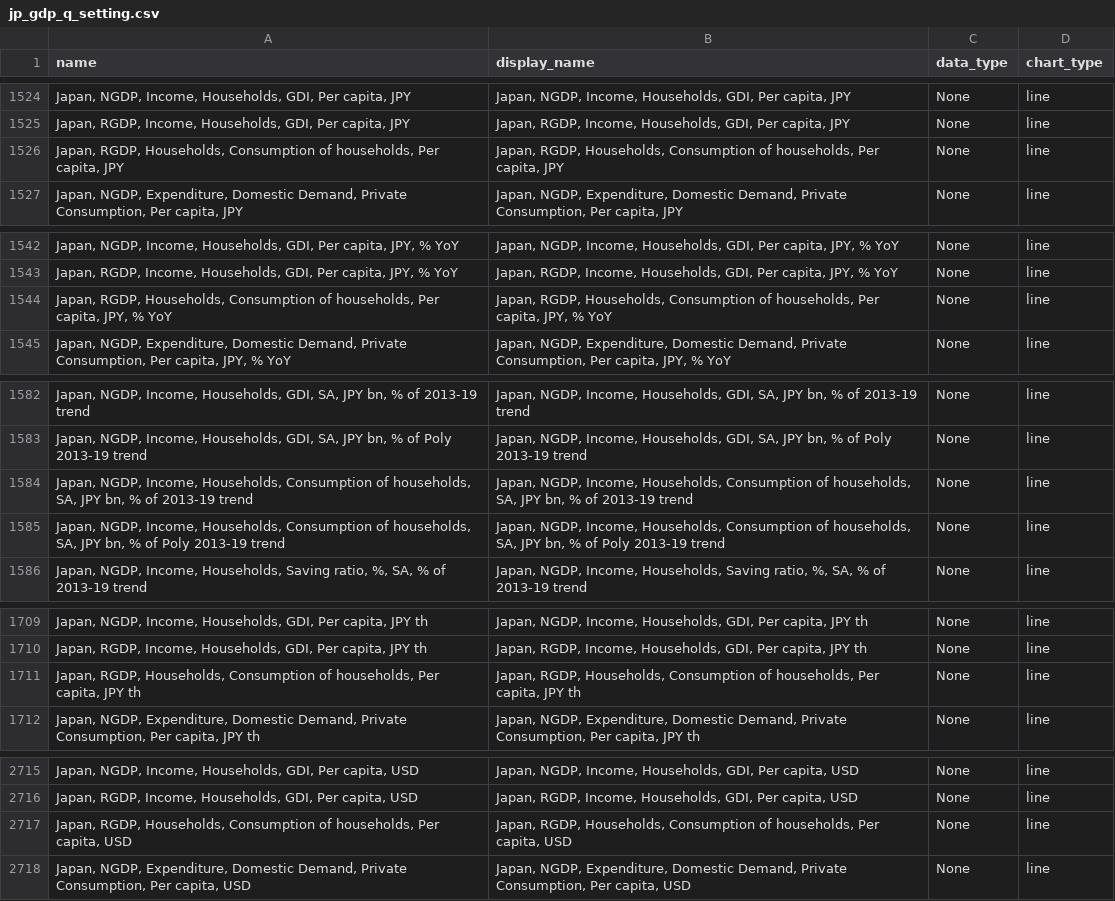
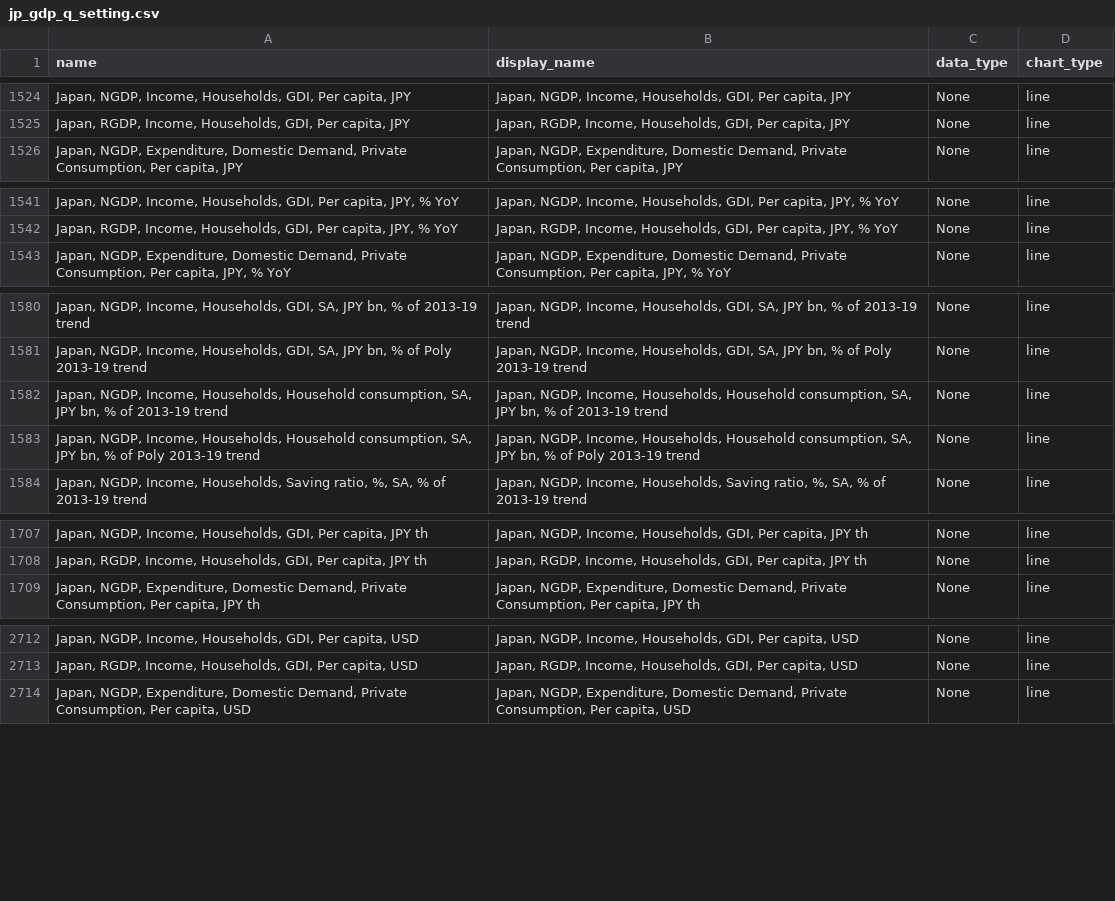
Before and after one commit to Paul-Edward-C/econ-db, a CSV file: app/db/jp/gdp/q/jp_gdp_q_setting.csv, drawn as a sheet; only a part is shown, gaps mark what is left out; the diff covers the shown part only.

```diff
--- a/app/db/jp/gdp/q/jp_gdp_q_setting.csv
+++ b/app/db/jp/gdp/q/jp_gdp_q_setting.csv
@@ -1525,3 +1525,2 @@ name,display_name,data_type,chart_type
 "Japan, RGDP, Income, Households, GDI, Per capita, JPY","Japan, RGDP, Income, Households, GDI, Per capita, JPY",None,line
-"Japan, RGDP, Households, Consumption of households, Per capita, JPY","Japan, RGDP, Households, Consumption of households, Per capita, JPY",None,line
 "Japan, NGDP, Expenditure, Domestic Demand, Private Consumption, Per capita, JPY","Japan, NGDP, Expenditure, Domestic Demand, Private Consumption, Per capita, JPY",None,line
@@ -1543,3 +1542,2 @@ name,display_name,data_type,chart_type
 "Japan, RGDP, Income, Households, GDI, Per capita, JPY, % YoY","Japan, RGDP, Income, Households, GDI, Per capita, JPY, % YoY",None,line
-"Japan, RGDP, Households, Consumption of households, Per capita, JPY, % YoY","Japan, RGDP, Households, Consumption of households, Per capita, JPY, % YoY",None,line
 "Japan, NGDP, Expenditure, Domestic Demand, Private Consumption, Per capita, JPY, % YoY","Japan, NGDP, Expenditure, Domestic Demand, Private Consumption, Per capita, JPY, % YoY",None,line
@@ -1583,4 +1581,4 @@ name,display_name,data_type,chart_type
 "Japan, NGDP, Income, Households, GDI, SA, JPY bn, % of Poly 2013-19 trend","Japan, NGDP, Income, Households, GDI, SA, JPY bn, % of Poly 2013-19 trend",None,line
-"Japan, NGDP, Income, Households, Consumption of households, SA, JPY bn, % of 2013-19 trend","Japan, NGDP, Income, Households, Consumption of households, SA, JPY bn, % of 2013-19 trend",None,line
-"Japan, NGDP, Income, Households, Consumption of households, SA, JPY bn, % of Poly 2013-19 trend","Japan, NGDP, Income, Households, Consumption of households, SA, JPY bn, % of Poly 2013-19 trend",None,line
+"Japan, NGDP, Income, Households, Household consumption, SA, JPY bn, % of 2013-19 trend","Japan, NGDP, Income, Households, Household consumption, SA, JPY bn, % of 2013-19 trend",None,line
+"Japan, NGDP, Income, Households, Household consumption, SA, JPY bn, % of Poly 2013-19 trend","Japan, NGDP, Income, Households, Household consumption, SA, JPY bn, % of Poly 2013-19 trend",None,line
 "Japan, NGDP, Income, Households, Saving ratio, %, SA, % of 2013-19 trend","Japan, NGDP, Income, Households, Saving ratio, %, SA, % of 2013-19 trend",None,line
@@ -1710,3 +1708,2 @@ name,display_name,data_type,chart_type
 "Japan, RGDP, Income, Households, GDI, Per capita, JPY th","Japan, RGDP, Income, Households, GDI, Per capita, JPY th",None,line
-"Japan, RGDP, Households, Consumption of households, Per capita, JPY th","Japan, RGDP, Households, Consumption of households, Per capita, JPY th",None,line
 "Japan, NGDP, Expenditure, Domestic Demand, Private Consumption, Per capita, JPY th","Japan, NGDP, Expenditure, Domestic Demand, Private Consumption, Per capita, JPY th",None,line
@@ -2716,3 +2713,2 @@ name,display_name,data_type,chart_type
 "Japan, RGDP, Income, Households, GDI, Per capita, USD","Japan, RGDP, Income, Households, GDI, Per capita, USD",None,line
-"Japan, RGDP, Households, Consumption of households, Per capita, USD","Japan, RGDP, Households, Consumption of households, Per capita, USD",None,line
 "Japan, NGDP, Expenditure, Domestic Demand, Private Consumption, Per capita, USD","Japan, NGDP, Expenditure, Domestic Demand, Private Consumption, Per capita, USD",None,line
```
Also changed, not shown: 1 removed row and 60 edited cells elsewhere in this file, 4 other files.
